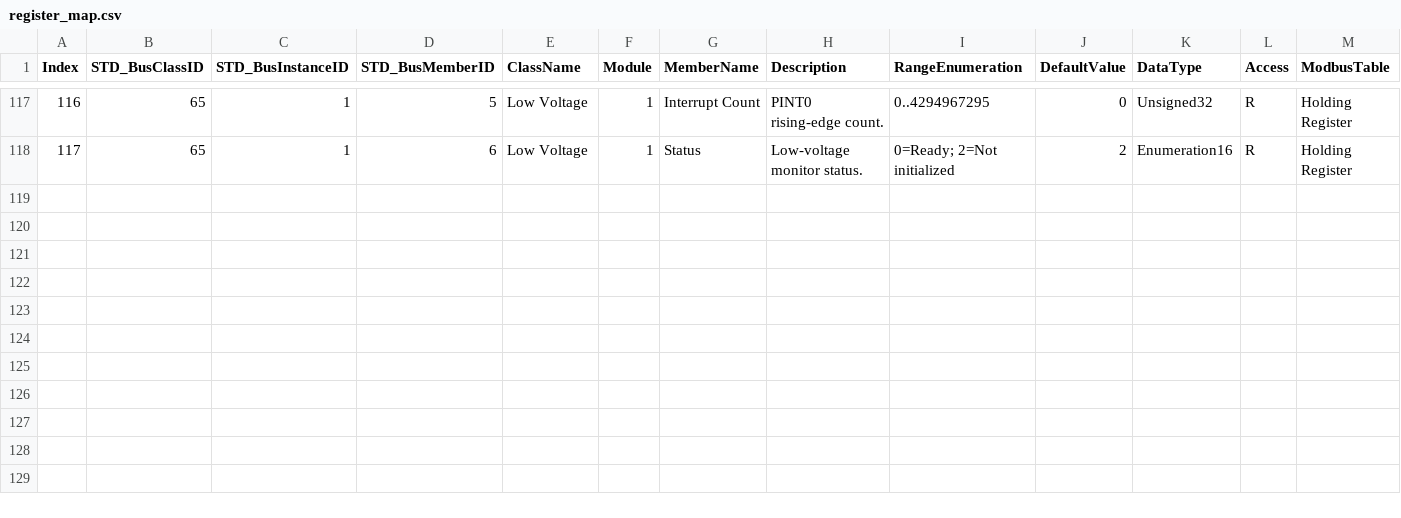
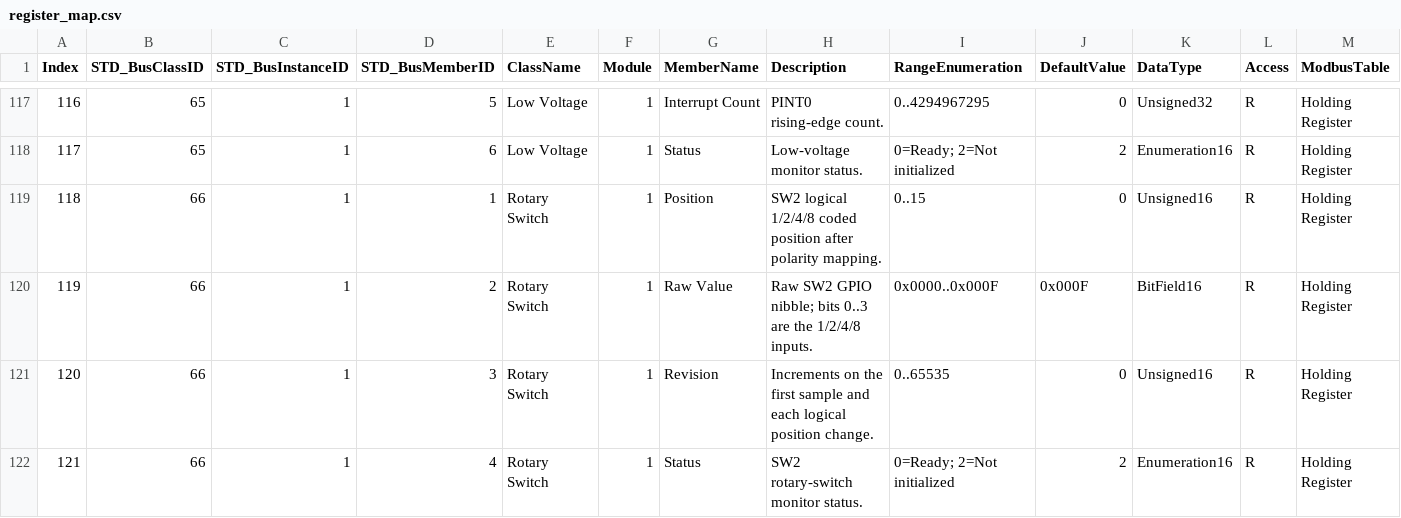
Before and after one commit to ch7lin-cyber/myNXPs16_Prj, a CSV file: _Product/RegisterMap/register_map.csv, drawn as a sheet; only a part is shown, gaps mark what is left out; rows hold the shown columns only; the diff names each change by its address in the sheet, - before the commit and + after, or states it on an @@ line.

Commit message:
feat: read SW2 rotary switch

```diff
--- a/_Product/RegisterMap/register_map.csv
+++ b/_Product/RegisterMap/register_map.csv
+row 119: 118 | 66 | 1 | 1 | Rotary Switch | 1 | Position | SW2 logical 1/2/4/8 coded position after polarity mapping. | 0..15 | 0 | Unsigned16 | R | Holding Register
+row 120: 119 | 66 | 1 | 2 | Rotary Switch | 1 | Raw Value | Raw SW2 GPIO nibble; bits 0..3 are the 1/2/4/8 inputs. | 0x0000..0x000F | 0x000F | BitField16 | R | Holding Register
+row 121: 120 | 66 | 1 | 3 | Rotary Switch | 1 | Revision | Increments on the first sample and each logical position change. | 0..65535 | 0 | Unsigned16 | R | Holding Register
+row 122: 121 | 66 | 1 | 4 | Rotary Switch | 1 | Status | SW2 rotary-switch monitor status. | 0=Ready; 2=Not initialized | 2 | Enumeration16 | R | Holding Register
```
Also changed, not shown: 11 other files.
